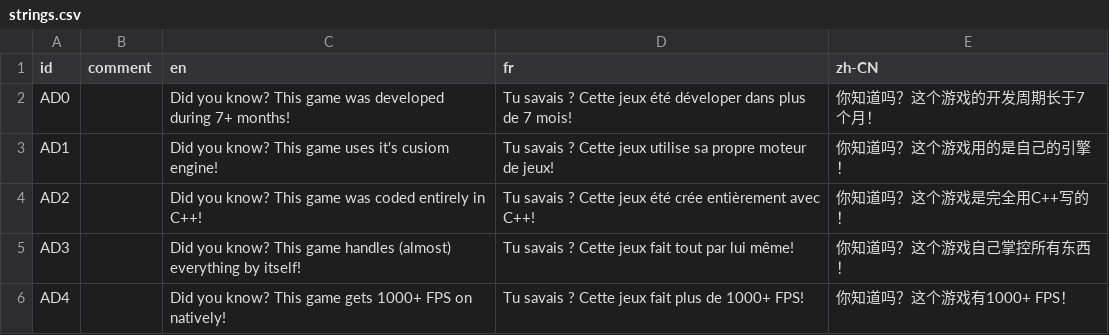
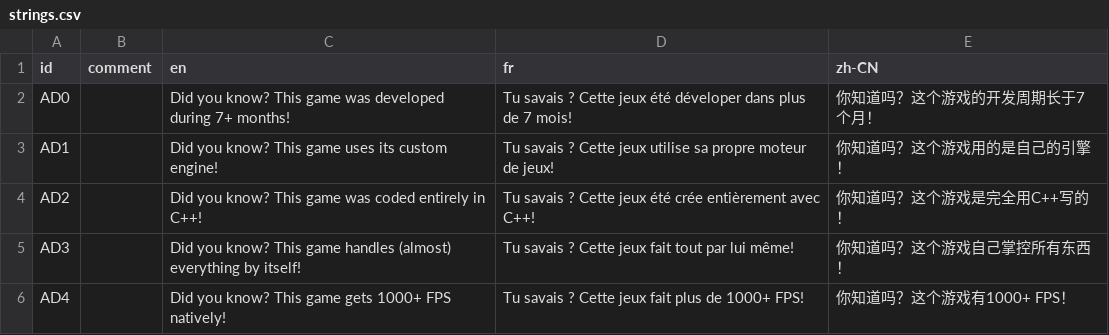
Before and after one commit to cheyao/opengl, a CSV file: assets/strings/strings.csv, drawn as a sheet.

```diff
--- a/assets/strings/strings.csv
+++ b/assets/strings/strings.csv
@@ -2,5 +2,5 @@ id,comment,en,fr,zh-CN
 AD0,,Did you know? This game was developed during 7+ months!,Tu savais ? Cette jeux été déveloper dans plus de 7 mois!,你知道吗？这个游戏的开发周期长于7个月！
-AD1,,Did you know? This game uses it's cusiom engine!,Tu savais ? Cette jeux utilise sa propre moteur de jeux!,你知道吗？这个游戏用的是自己的引擎！
+AD1,,Did you know? This game uses its custom engine!,Tu savais ? Cette jeux utilise sa propre moteur de jeux!,你知道吗？这个游戏用的是自己的引擎！
 AD2,,Did you know? This game was coded entirely in C++!,Tu savais ? Cette jeux été crée entièrement avec C++!,你知道吗？这个游戏是完全用C++写的！
 AD3,,Did you know? This game handles (almost) everything by itself!,Tu savais ? Cette jeux fait tout par lui même!,你知道吗？这个游戏自己掌控所有东西！
-AD4,,Did you know? This game gets 1000+ FPS on natively!,Tu savais ? Cette jeux fait plus de 1000+ FPS!,你知道吗？这个游戏有1000+ FPS！
+AD4,,Did you know? This game gets 1000+ FPS natively!,Tu savais ? Cette jeux fait plus de 1000+ FPS!,你知道吗？这个游戏有1000+ FPS！
```
Also changed, not shown: 16 other files.
